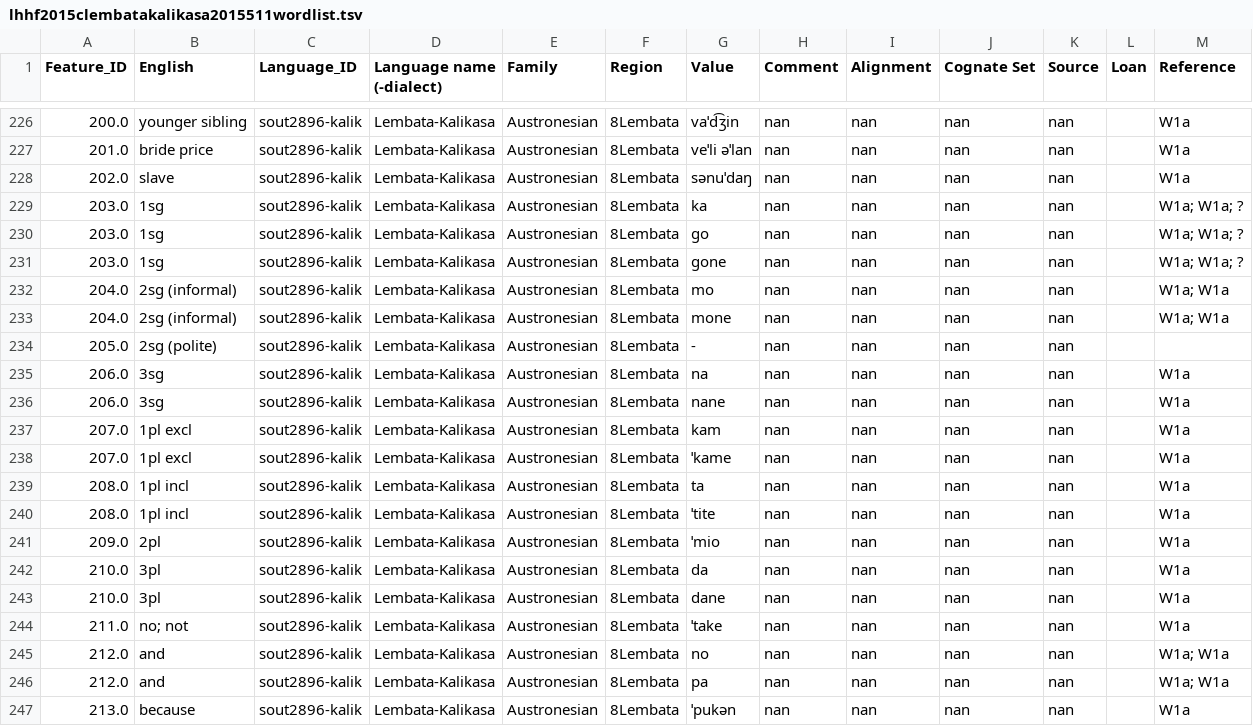
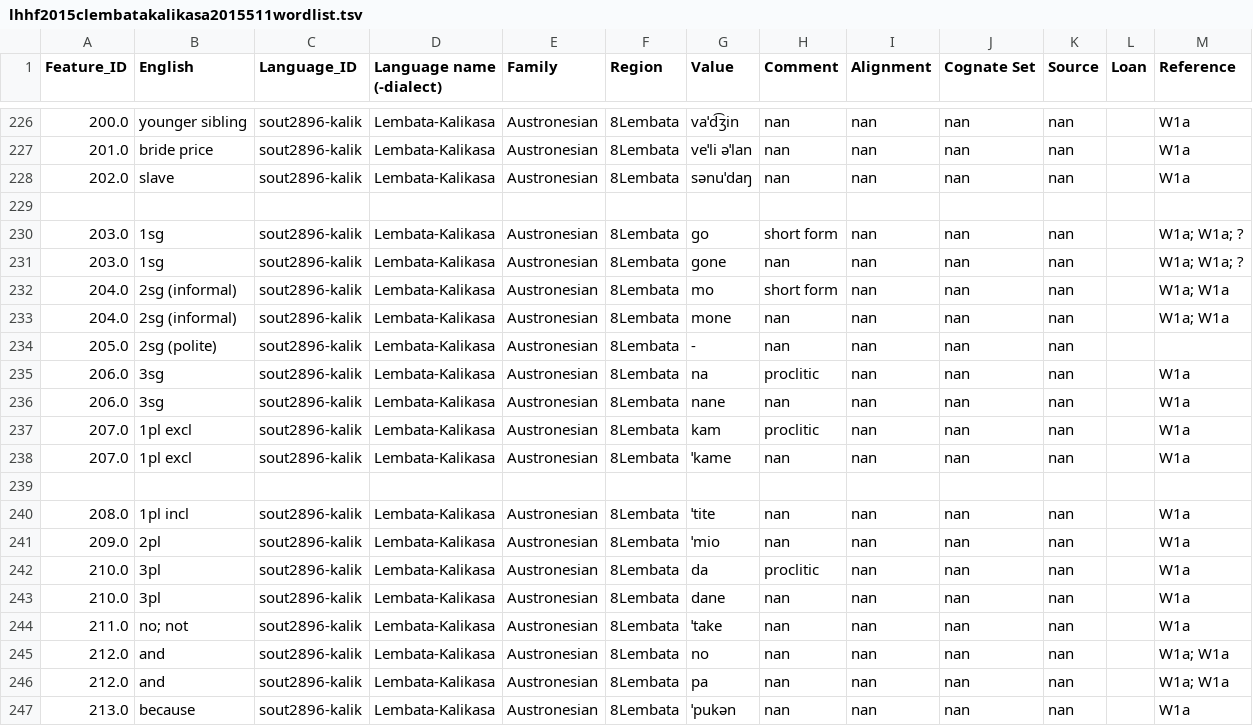
Before and after one commit to xrotwang/lexirumah-data, a TSV file: datasets/lhhf2015clembatakalikasa2015511wordlist.tsv, drawn as a sheet; only a part is shown, gaps mark what is left out; the diff names each change by its address in the sheet, - before the commit and + after, or states it on an @@ line.

Commit message:
analysis for pronoun sets has changed

```diff
--- a/datasets/lhhf2015clembatakalikasa2015511wordlist.tsv
+++ b/datasets/lhhf2015clembatakalikasa2015511wordlist.tsv
-row 229: 203.0 | 1sg | sout2896-kalik | Lembata-Kalikasa | Austronesian | 8Lembata | ka | nan | nan | nan | nan |  | W1a; W1a; ?
+row 229: (empty)
-H230 (Comment): nan
+H230 (Comment): short form
-H232 (Comment): nan
+H232 (Comment): short form
-H235 (Comment): nan
+H235 (Comment): proclitic
-H237 (Comment): nan
+H237 (Comment): proclitic
-row 239: 208.0 | 1pl incl | sout2896-kalik | Lembata-Kalikasa | Austronesian | 8Lembata | ta | nan | nan | nan | nan |  | W1a
+row 239: (empty)
-H242 (Comment): nan
+H242 (Comment): proclitic
```
